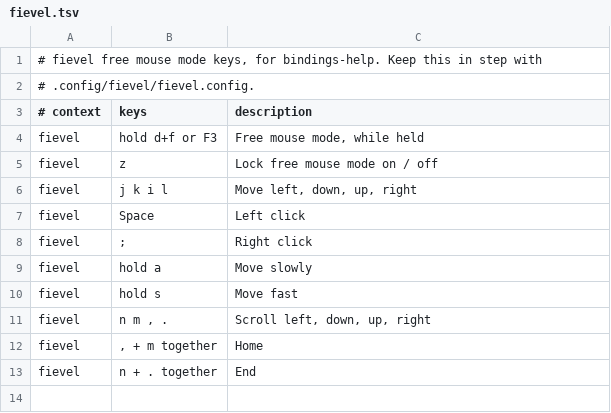
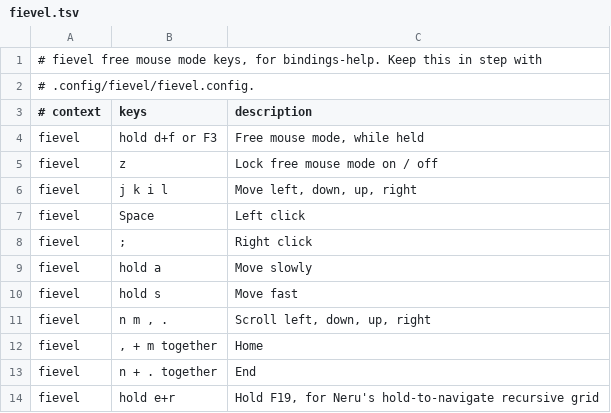
Before and after one commit to aspiers/desktop-config, a TSV file: .config/bindings-help.d/fievel.tsv, drawn as a sheet; the diff names each change by its address in the sheet, - before the commit and + after, or states it on an @@ line.

Commit message:
feat(neru,fievel): hold E+R to navigate by recursive grid
Holding the E+R chord makes fievel hold F19.  Neru binds F19 to a 2x2
recursive grid on u/i/j/k that stays open while the key is held.  On
release, Neru moves the pointer to the chosen cell and closes the grid.

The --hold flag comes from the local feat/mode-hold branch of the Neru
fork, proposed upstream in y3owk1n/neru#1924.  A Neru build without it
rejects this config.

```diff
--- a/.config/bindings-help.d/fievel.tsv
+++ b/.config/bindings-help.d/fievel.tsv
+row 14: fievel | hold e+r | Hold F19, for Neru's hold-to-navigate recursive grid
```
Also changed, not shown: .config/bindings-help.d/neru.tsv, 2 other files.
